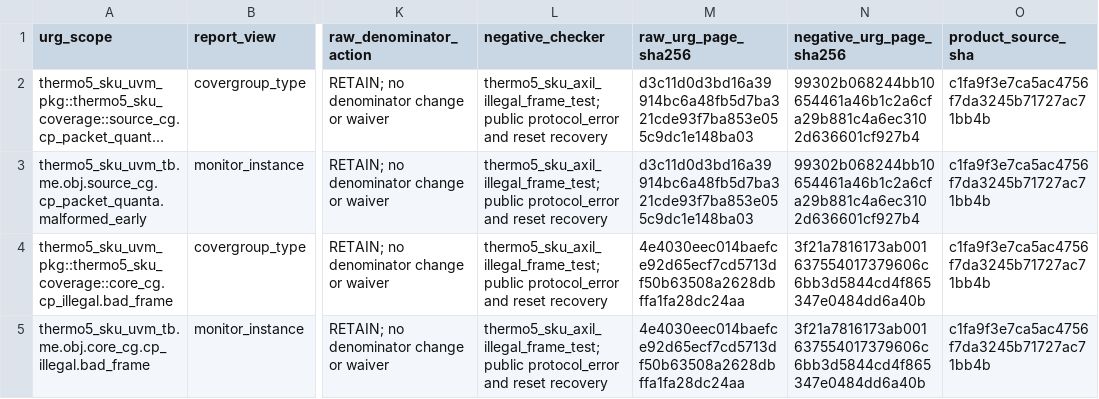
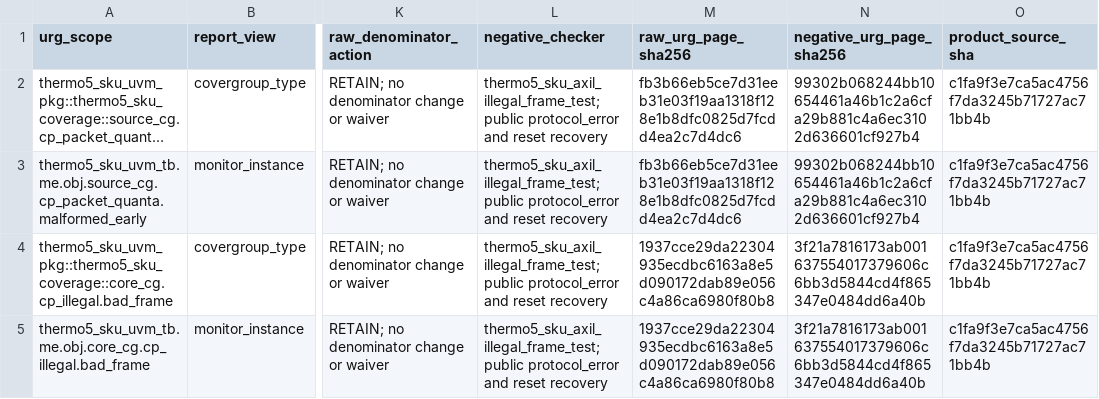
Before and after one commit to cwu766485-ctrl/dsm_ip, a CSV file: docs/verification/data/thermo5-tx-coverage-root-cause/thermo5-tx-functional-bin-audit.csv, drawn as a sheet; only a part is shown, gaps mark what is left out; long unchanged cells end in …; the diff names each change by its address in the sheet, - before the commit and + after, or states it on an @@ line.

Commit message:
Close TX coverage root-cause review

```diff
--- a/docs/verification/data/thermo5-tx-coverage-root-cause/thermo5-tx-functional-bin-audit.csv
+++ b/docs/verification/data/thermo5-tx-coverage-root-cause/thermo5-tx-functional-bin-audit.csv
-M2:M3 (raw_urg_page_sha256): d3c11d0d3bd16a39914bc6a48fb5d7ba321cde93f7ba853e055c9dc1e148ba03
+M2:M3 (raw_urg_page_sha256): fb3b66eb5ce7d31eeb31e03f19aa1318f128e1b8dfc0825d7fcdd4ea2c7d4dc6
-M4:M5 (raw_urg_page_sha256): 4e4030eec014baefce92d65ecf7cd5713df50b63508a2628dbffa1fa28dc24aa
+M4:M5 (raw_urg_page_sha256): 1937cce29da22304935ecdbc6163a8e5d090172dab89e056c4a86ca6980f80b8
```
Also changed, not shown: docs/verification/data/thermo5-tx-coverage-root-cause/thermo5-tx-functional-bin-detail.csv, 22 other files.
